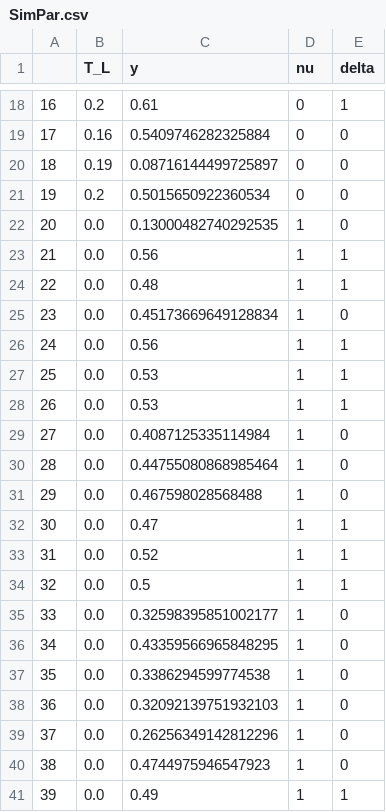
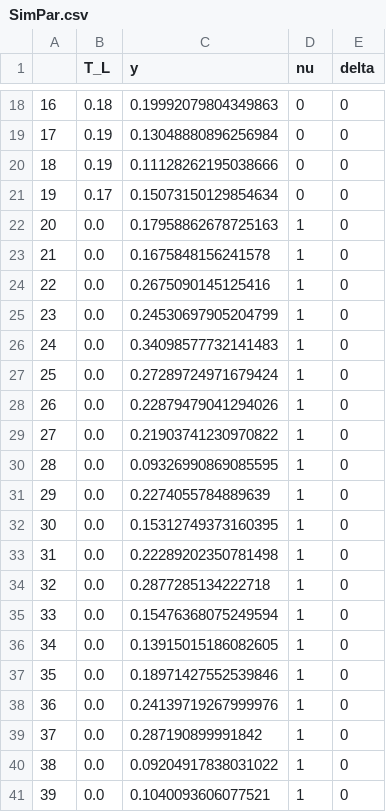
Before and after one commit to kaushal023/BTP, a CSV file: SimPar.csv, drawn as a sheet; only a part is shown, gaps mark what is left out; the diff covers the shown part only.

```diff
--- a/SimPar.csv
+++ b/SimPar.csv
@@ -18,24 +18,24 @@
-16,0.2,0.61,0,1
-17,0.16,0.5409746282325884,0,0
-18,0.19,0.08716144499725897,0,0
-19,0.2,0.5015650922360534,0,0
-20,0.0,0.13000482740292535,1,0
-21,0.0,0.56,1,1
-22,0.0,0.48,1,1
-23,0.0,0.45173669649128834,1,0
-24,0.0,0.56,1,1
-25,0.0,0.53,1,1
-26,0.0,0.53,1,1
-27,0.0,0.4087125335114984,1,0
-28,0.0,0.44755080868985464,1,0
-29,0.0,0.467598028568488,1,0
-30,0.0,0.47,1,1
-31,0.0,0.52,1,1
-32,0.0,0.5,1,1
-33,0.0,0.32598395851002177,1,0
-34,0.0,0.43359566965848295,1,0
-35,0.0,0.3386294599774538,1,0
-36,0.0,0.32092139751932103,1,0
-37,0.0,0.26256349142812296,1,0
-38,0.0,0.4744975946547923,1,0
-39,0.0,0.49,1,1
+16,0.18,0.19992079804349863,0,0
+17,0.19,0.13048880896256984,0,0
+18,0.19,0.11128262195038666,0,0
+19,0.17,0.15073150129854634,0,0
+20,0.0,0.17958862678725163,1,0
+21,0.0,0.1675848156241578,1,0
+22,0.0,0.2675090145125416,1,0
+23,0.0,0.24530697905204799,1,0
+24,0.0,0.34098577732141483,1,0
+25,0.0,0.27289724971679424,1,0
+26,0.0,0.22879479041294026,1,0
+27,0.0,0.21903741230970822,1,0
+28,0.0,0.09326990869085595,1,0
+29,0.0,0.2274055784889639,1,0
+30,0.0,0.15312749373160395,1,0
+31,0.0,0.22289202350781498,1,0
+32,0.0,0.2877285134222718,1,0
+33,0.0,0.15476368075249594,1,0
+34,0.0,0.13915015186082605,1,0
+35,0.0,0.18971427552539846,1,0
+36,0.0,0.24139719267999976,1,0
+37,0.0,0.287190899991842,1,0
+38,0.0,0.09204917838031022,1,0
+39,0.0,0.1040093606077521,1,0
```
Also changed, not shown: 119 edited cells elsewhere in this file, 12 other files.
